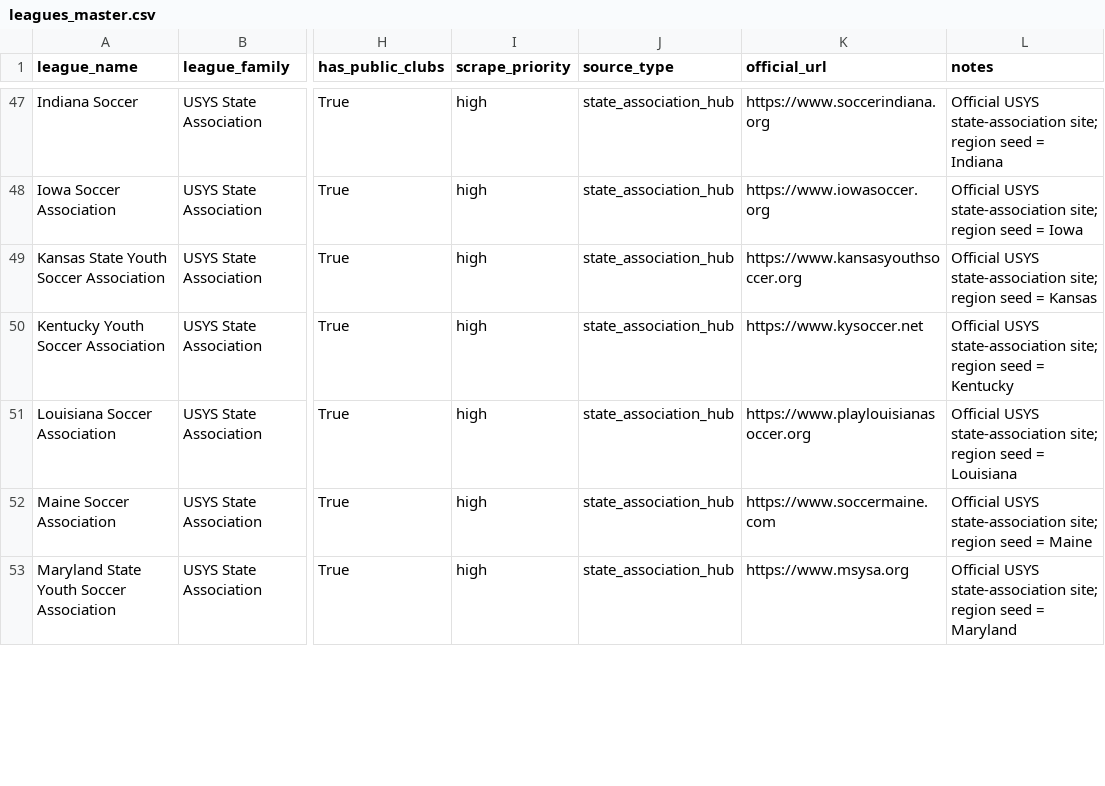
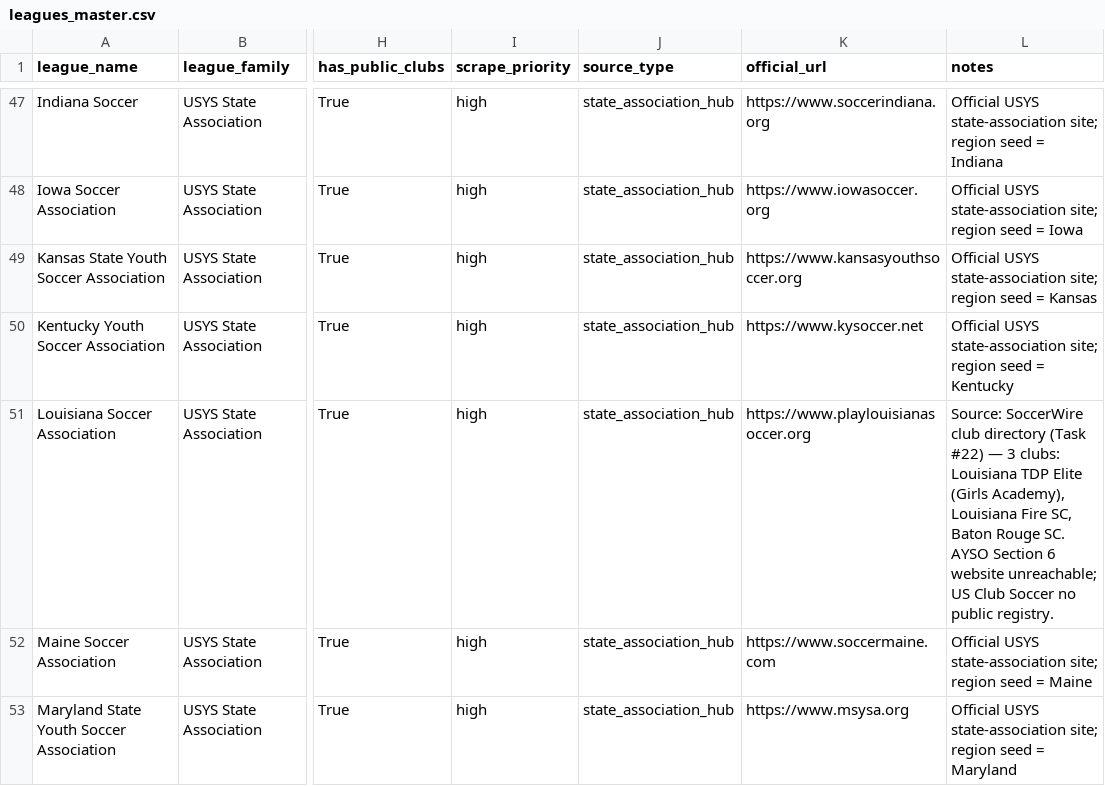
Before and after one commit to hlbiv/upshift-club-aggregator, a CSV file: scraper/data/leagues_master.csv, drawn as a sheet; only a part is shown, gaps mark what is left out; the diff covers the shown part only; the diff names each change by its address in the sheet, - before the commit and + after, or states it on an @@ line.

Commit message:
Task #22: SoccerWire source expansion for 8 zero-coverage states
Implemented soccerwire.py extractor and wired into state_assoc pipeline,
converting 8 previously empty state associations from no_source_found to
live SoccerWire-backed scraping (28 verified new clubs):

New files:
- scraper/extractors/soccerwire.py  — WP REST API + individual club page
  extractor with slug-keyword pre-filter, parallel fetching, state
  extraction from "Location: City, ST" pattern, and slug cache at
  data/soccerwire_slugs_cache.json

Config changes:
- scraper/data/state_assoc_config.json  — type changed from no_source_found
  to soccerwire for HI (6), LA (3), MA (3), MS (3), NE (5), RI (1), SC (2),
  WI (5); ND and SD annotated as still zero-coverage; UT annotated pending
  dedup with ECNL GotSport overlap

Code changes:
- scraper/extractors/state_assoc.py  — soccerwire dispatch branch added to
  _scrape_state(); docstring coverage table updated
- scraper/extractors/registry.py  — soccerwire import added to registry

Data changes:
- scraper/data/leagues_master.csv  — notes updated for all 11 zero-coverage
  state rows, AYSO United row, and US Club Soccer iD row with Task #22 research

Research findings (documented in state_assoc_config.json _note fields):
- AYSO: All section websites DNS-fail; aysou.org redirects to wiki;
  Blue Sombrero private; no GotSport events found in scan 43000-51100
- US Club Soccer: No public member registry; clubs appear in SoccerWire
  Memberships field; NPL covered by individual league extractors
- ND and SD: Zero SoccerWire clubs found; no other sources identified

All 8 soccerwire states verified: 28 clubs returned via full dispatch chain

```diff
--- a/scraper/data/leagues_master.csv
+++ b/scraper/data/leagues_master.csv
-L51 (notes): Official USYS state-association site; region seed = Louisiana
+L51 (notes): Source: SoccerWire club directory (Task #22) — 3 clubs: Louisiana TDP Elite (Girls Academy), Louisiana Fire SC, Baton Rouge SC. AYSO Section 6 website unreachable; US Club Soccer no public registry.
```
Also changed, not shown: 12 edited cells elsewhere in this file, 7 other files.
